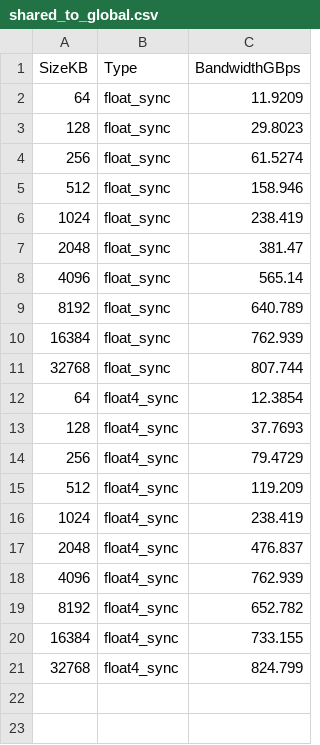
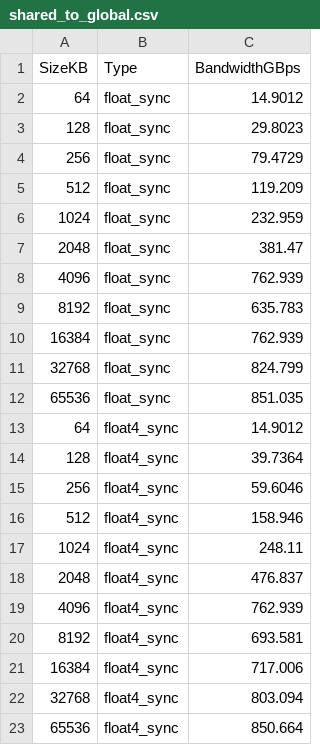
Before and after one commit to fukushimalab/bandwithTest, a CSV file: 3090/shared_to_global.csv, drawn as a sheet.

Commit message:
update 3090

```diff
--- a/3090/shared_to_global.csv
+++ b/3090/shared_to_global.csv
@@ -1,21 +1,23 @@
 SizeKB,Type,BandwidthGBps
-64,float_sync,11.9209
+64,float_sync,14.9012
 128,float_sync,29.8023
-256,float_sync,61.5274
-512,float_sync,158.946
-1024,float_sync,238.419
+256,float_sync,79.4729
+512,float_sync,119.209
+1024,float_sync,232.959
 2048,float_sync,381.47
-4096,float_sync,565.14
-8192,float_sync,640.789
+4096,float_sync,762.939
+8192,float_sync,635.783
 16384,float_sync,762.939
-32768,float_sync,807.744
-64,float4_sync,12.3854
-128,float4_sync,37.7693
-256,float4_sync,79.4729
-512,float4_sync,119.209
-1024,float4_sync,238.419
+32768,float_sync,824.799
+65536,float_sync,851.035
+64,float4_sync,14.9012
+128,float4_sync,39.7364
+256,float4_sync,59.6046
+512,float4_sync,158.946
+1024,float4_sync,248.11
 2048,float4_sync,476.837
 4096,float4_sync,762.939
-8192,float4_sync,652.782
-16384,float4_sync,733.155
-32768,float4_sync,824.799
+8192,float4_sync,693.581
+16384,float4_sync,717.006
+32768,float4_sync,803.094
+65536,float4_sync,850.664
```
